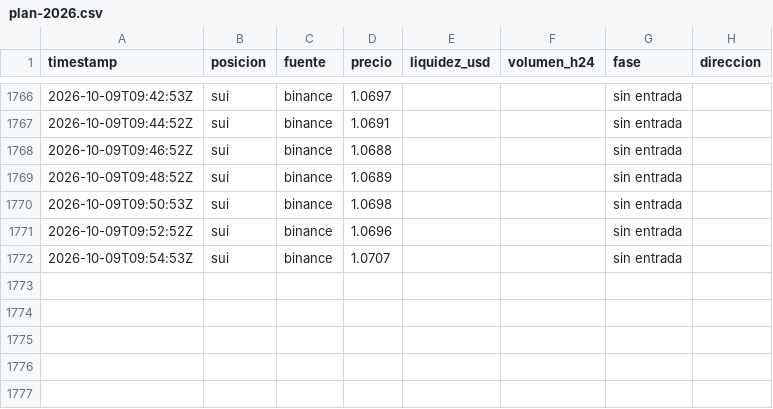
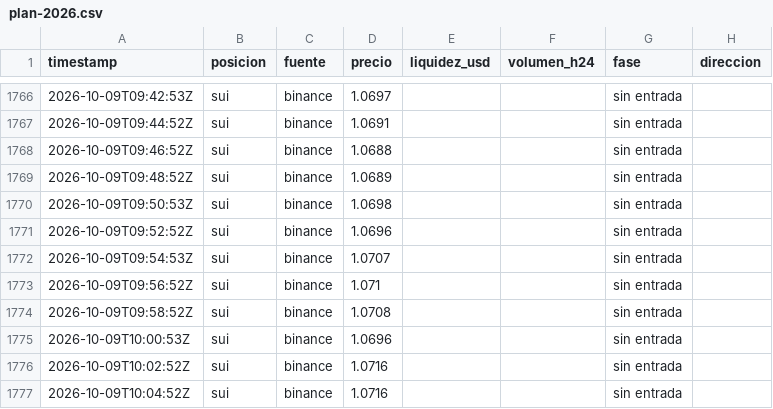
Before and after one commit to StefaNovaliere/controler-activos, a CSV file: history/plan-2026.csv, drawn as a sheet; only a part is shown, gaps mark what is left out; the diff names each change by its address in the sheet, - before the commit and + after, or states it on an @@ line.

```diff
--- a/history/plan-2026.csv
+++ b/history/plan-2026.csv
+row 1773: 2026-10-09T09:56:52Z | sui | binance | 1.071 |  |  | sin entrada
+row 1774: 2026-10-09T09:58:52Z | sui | binance | 1.0708 |  |  | sin entrada
+row 1775: 2026-10-09T10:00:53Z | sui | binance | 1.0696 |  |  | sin entrada
+row 1776: 2026-10-09T10:02:52Z | sui | binance | 1.0716 |  |  | sin entrada
+row 1777: 2026-10-09T10:04:52Z | sui | binance | 1.0716 |  |  | sin entrada
```
Also changed, not shown: history/prices-2026.csv, 2 other files.
